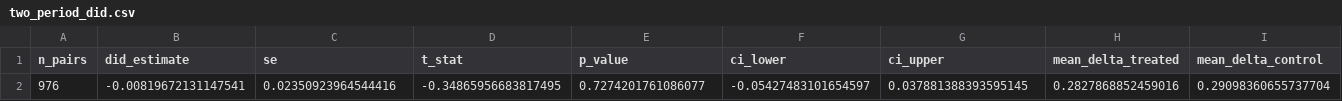
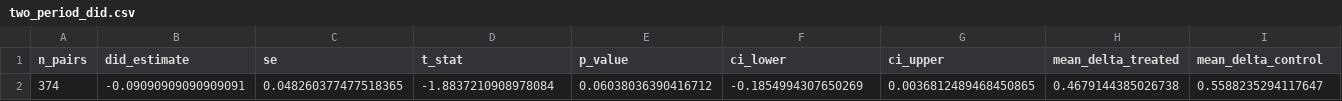
Before and after one commit to niranjan-deshpande/LBNL-cascade-analysis, a CSV file: contagion/output/matched_did/tables/two_period_did.csv, drawn as a sheet.

```diff
--- a/contagion/output/matched_did/tables/two_period_did.csv
+++ b/contagion/output/matched_did/tables/two_period_did.csv
@@ -1,2 +1,2 @@
 n_pairs,did_estimate,se,t_stat,p_value,ci_lower,ci_upper,mean_delta_treated,mean_delta_control
-976,-0.00819672131147541,0.02350923964544416,-0.34865956683817495,0.7274201761086077,-0.05427483101654597,0.037881388393595145,0.2827868852459016,0.29098360655737704
+374,-0.09090909090909091,0.048260377477518365,-1.8837210908978084,0.06038036390416712,-0.1854994307650269,0.0036812489468450865,0.4679144385026738,0.5588235294117647
```
Also changed, not shown: contagion/output/matched_did/tables/event_study_coefficients.csv, 26 other files.
